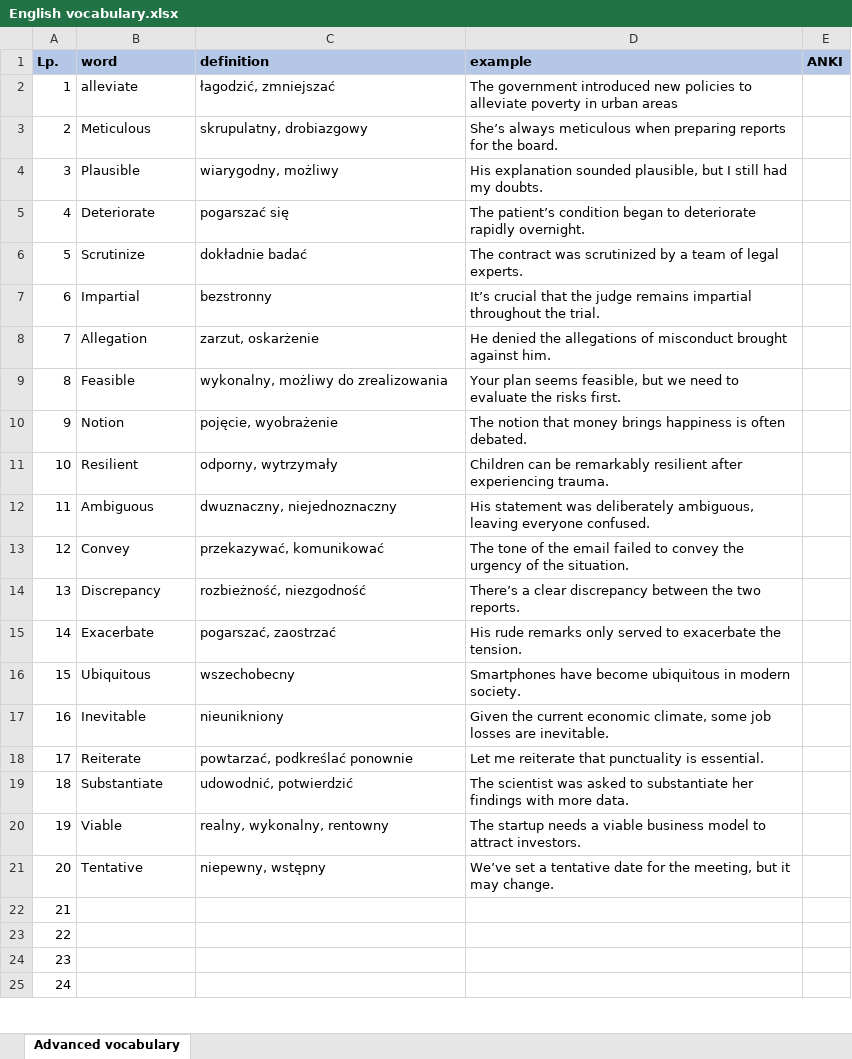
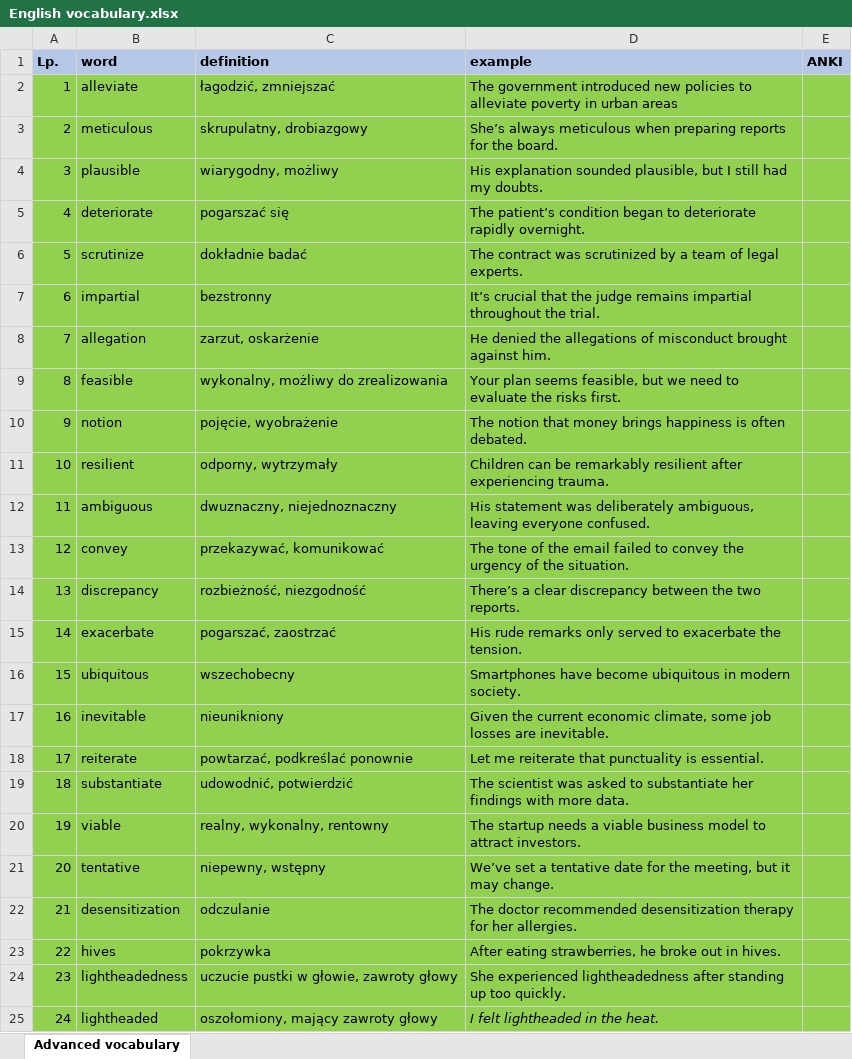
Before and after one commit to wojtek19022/anki-flashcards-creator, an Excel workbook: English vocabulary.xlsx, sheet Advanced vocabulary, drawn as a sheet; only a part is shown; values as stored, in another font and other column widths than the file's, no borders; the diff covers the shown part only; the diff names each change by its address in the sheet, - before the commit and + after, or states it on an @@ line.

```diff
--- a/English vocabulary.xlsx (sheet Advanced vocabulary)
+++ b/English vocabulary.xlsx (sheet Advanced vocabulary)
-A2:E25 fill: none
+A2:E25 fill: #92D050
-B3 (word): Meticulous
+B3 (word): meticulous
-B4 (word): Plausible
+B4 (word): plausible
-B5 (word): Deteriorate
+B5 (word): deteriorate
-B6 (word): Scrutinize
+B6 (word): scrutinize
-B7 (word): Impartial
+B7 (word): impartial
-B8 (word): Allegation
+B8 (word): allegation
-B9 (word): Feasible
+B9 (word): feasible
-B10 (word): Notion
+B10 (word): notion
-B11 (word): Resilient
+B11 (word): resilient
-B12 (word): Ambiguous
+B12 (word): ambiguous
-B13 (word): Convey
+B13 (word): convey
-B14 (word): Discrepancy
+B14 (word): discrepancy
-B15 (word): Exacerbate
+B15 (word): exacerbate
-B16 (word): Ubiquitous
+B16 (word): ubiquitous
-B17 (word): Inevitable
+B17 (word): inevitable
-B18 (word): Reiterate
+B18 (word): reiterate
-B19 (word): Substantiate
+B19 (word): substantiate
-B20 (word): Viable
+B20 (word): viable
-B21 (word): Tentative
+B21 (word): tentative
-B22 (word): (empty)
+B22 (word): desensitization
-C22 (definition): (empty)
+C22 (definition): odczulanie
-D22 (example): (empty)
+D22 (example): The doctor recommended desensitization therapy for her allergies.
-B23 (word): (empty)
+B23 (word): hives
-C23 (definition): (empty)
+C23 (definition): pokrzywka
-D23 (example): (empty)
+D23 (example): After eating strawberries, he broke out in hives.
-B24 (word): (empty)
+B24 (word): lightheadedness
-C24 (definition): (empty)
+C24 (definition): uczucie pustki w głowie, zawroty głowy
-D24 (example): (empty)
+D24 (example): She experienced lightheadedness after standing up too quickly.
-B25 (word): (empty)
+B25 (word): lightheaded
-C25 (definition): (empty)
+C25 (definition): oszołomiony, mający zawroty głowy
-D25 (example): (empty)
+D25 (example): I felt lightheaded in the heat.
```
Also changed, not shown: 234 edited cells and cell formats elsewhere in this sheet, 4 other files.
